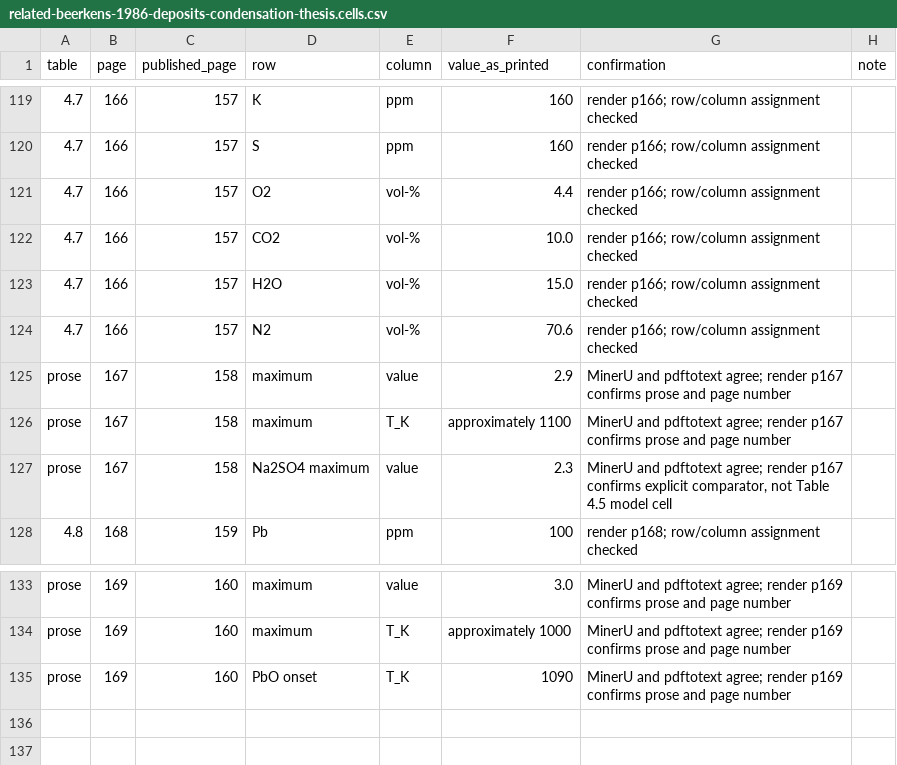
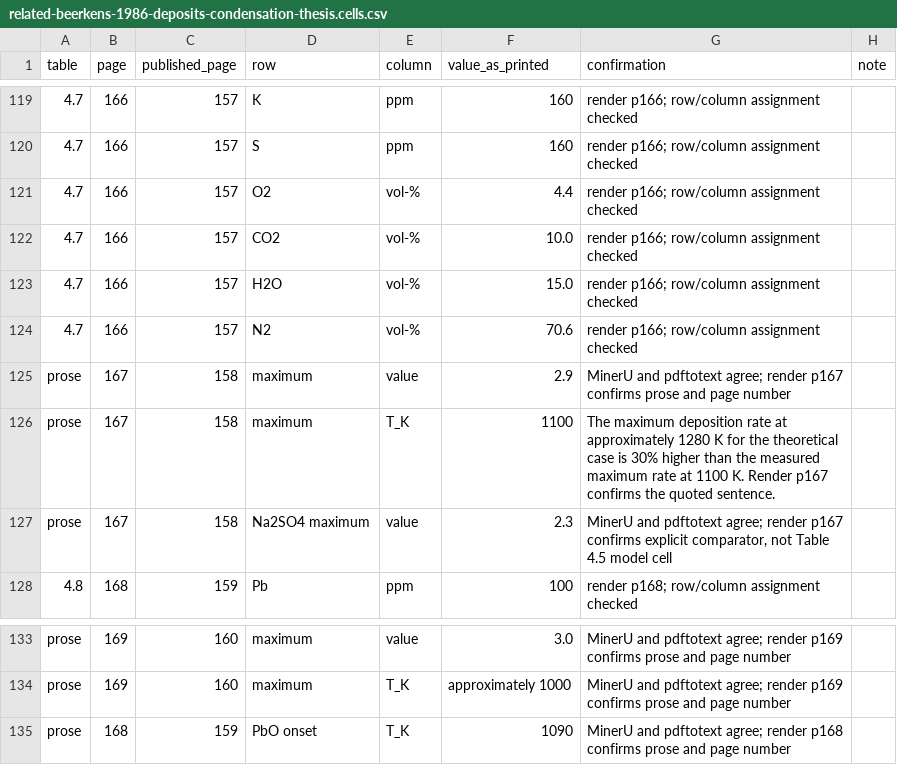
Before and after one commit to simonrowland/regolith-pyrolysis-simulator, a CSV file: data/literature/extracts/audits/related-beerkens-1986-deposits-condensation-thesis.cells.csv, drawn as a sheet; only a part is shown, gaps mark what is left out; the diff names each change by its address in the sheet, - before the commit and + after, or states it on an @@ line.

Commit message:
data: correct Beerkens deposition classifications

```diff
--- a/data/literature/extracts/audits/related-beerkens-1986-deposits-condensation-thesis.cells.csv
+++ b/data/literature/extracts/audits/related-beerkens-1986-deposits-condensation-thesis.cells.csv
-F126 (value_as_printed): approximately 1100
+F126 (value_as_printed): 1100
-G126 (confirmation): MinerU and pdftotext agree; render p167 confirms prose and page number
+G126 (confirmation): The maximum deposition rate at approximately 1280 K for the theoretical case is 30% higher than the measured maximum rate at 1100 K. Render p167 confirms the quoted sentence.
-B135 (page): 169
+B135 (page): 168
-C135 (published_page): 160
+C135 (published_page): 159
-G135 (confirmation): …agree; render p169 confirms prose…
+G135 (confirmation): …agree; render p168 confirms prose…
```
Also changed, not shown: data/literature/extracts/audits/related-beerkens-1986-deposits-condensation-thesis.compare.csv, 3 other files.
